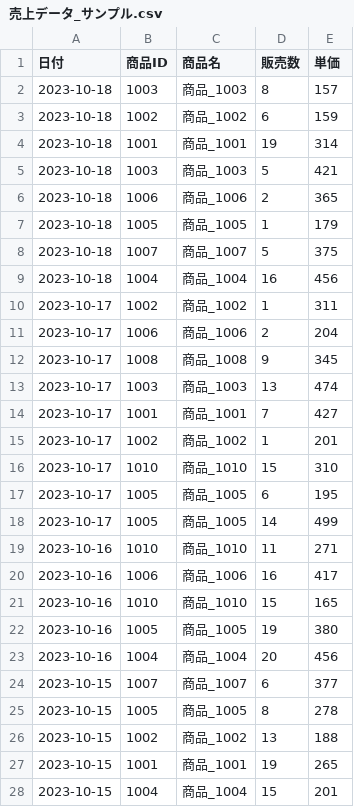
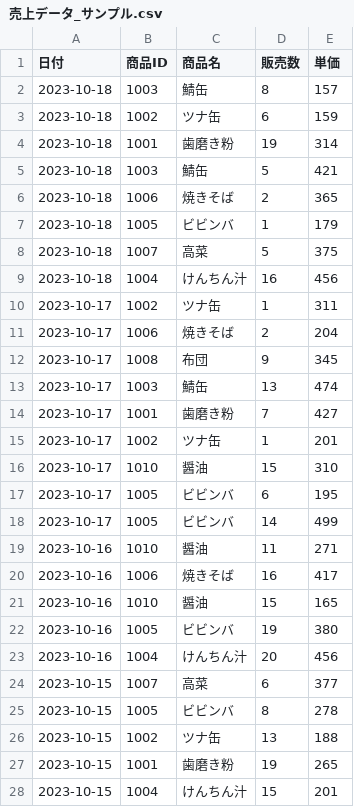
Before and after one commit to yamato-snow/10_excel_sheet_edit_copy_tool, a CSV file: 売上データ_サンプル.csv, drawn as a sheet; only a part is shown; the diff covers the shown part only.

```diff
--- a/売上データ_サンプル.csv
+++ b/売上データ_サンプル.csv
@@ -1,28 +1,28 @@
 日付,商品ID,商品名,販売数,単価
-2023-10-18,1003,商品_1003,8,157
-2023-10-18,1002,商品_1002,6,159
-2023-10-18,1001,商品_1001,19,314
-2023-10-18,1003,商品_1003,5,421
-2023-10-18,1006,商品_1006,2,365
-2023-10-18,1005,商品_1005,1,179
-2023-10-18,1007,商品_1007,5,375
-2023-10-18,1004,商品_1004,16,456
-2023-10-17,1002,商品_1002,1,311
-2023-10-17,1006,商品_1006,2,204
-2023-10-17,1008,商品_1008,9,345
-2023-10-17,1003,商品_1003,13,474
-2023-10-17,1001,商品_1001,7,427
-2023-10-17,1002,商品_1002,1,201
-2023-10-17,1010,商品_1010,15,310
-2023-10-17,1005,商品_1005,6,195
-2023-10-17,1005,商品_1005,14,499
-2023-10-16,1010,商品_1010,11,271
-2023-10-16,1006,商品_1006,16,417
-2023-10-16,1010,商品_1010,15,165
-2023-10-16,1005,商品_1005,19,380
-2023-10-16,1004,商品_1004,20,456
-2023-10-15,1007,商品_1007,6,377
-2023-10-15,1005,商品_1005,8,278
-2023-10-15,1002,商品_1002,13,188
-2023-10-15,1001,商品_1001,19,265
-2023-10-15,1004,商品_1004,15,201
+2023-10-18,1003,鯖缶,8,157
+2023-10-18,1002,ツナ缶,6,159
+2023-10-18,1001,歯磨き粉,19,314
+2023-10-18,1003,鯖缶,5,421
+2023-10-18,1006,焼きそば,2,365
+2023-10-18,1005,ビビンバ,1,179
+2023-10-18,1007,高菜,5,375
+2023-10-18,1004,けんちん汁,16,456
+2023-10-17,1002,ツナ缶,1,311
+2023-10-17,1006,焼きそば,2,204
+2023-10-17,1008,布団,9,345
+2023-10-17,1003,鯖缶,13,474
+2023-10-17,1001,歯磨き粉,7,427
+2023-10-17,1002,ツナ缶,1,201
+2023-10-17,1010,醤油,15,310
+2023-10-17,1005,ビビンバ,6,195
+2023-10-17,1005,ビビンバ,14,499
+2023-10-16,1010,醤油,11,271
+2023-10-16,1006,焼きそば,16,417
+2023-10-16,1010,醤油,15,165
+2023-10-16,1005,ビビンバ,19,380
+2023-10-16,1004,けんちん汁,20,456
+2023-10-15,1007,高菜,6,377
+2023-10-15,1005,ビビンバ,8,278
+2023-10-15,1002,ツナ缶,13,188
+2023-10-15,1001,歯磨き粉,19,265
+2023-10-15,1004,けんちん汁,15,201
```
Also changed, not shown: 56 edited cells elsewhere in this file, 3 other files.
